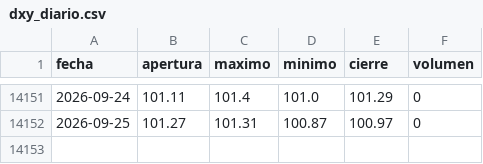
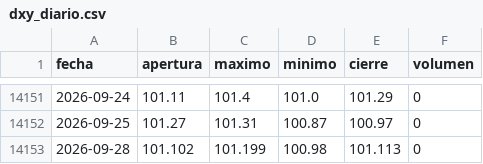
Before and after one commit to joaquimaro/analisis-fundamental-oro, a CSV file: dxy_diario.csv, drawn as a sheet; only a part is shown, gaps mark what is left out.

```diff
--- a/dxy_diario.csv
+++ b/dxy_diario.csv
@@ -14152 +14152,2 @@ fecha,apertura,maximo,minimo,cierre,volumen
 2026-09-25,101.27,101.31,100.87,100.97,0
+2026-09-28,101.102,101.199,100.98,101.113,0
```
Also changed, not shown: dxy_1h.csv, oro_1h.csv, 1 other file.
